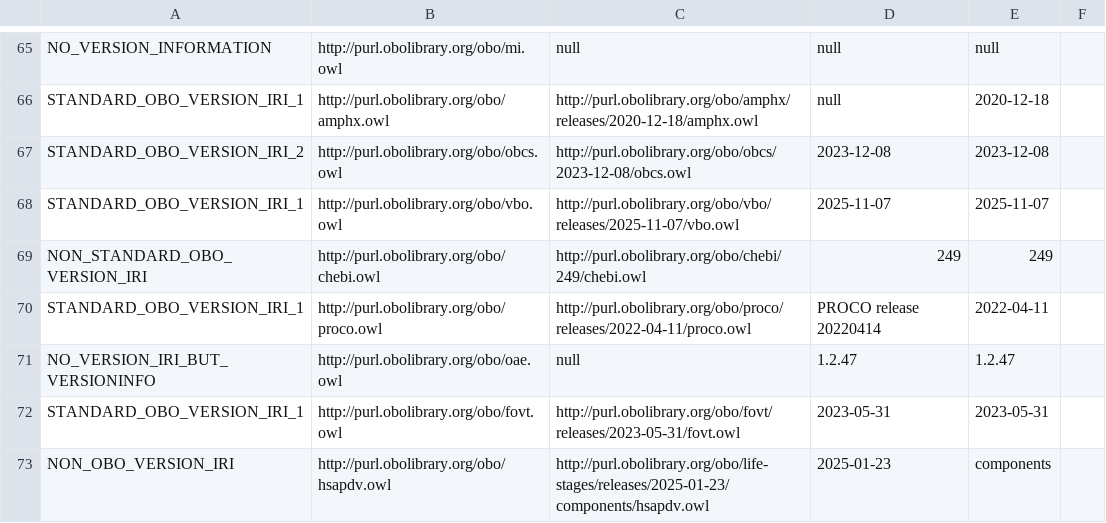
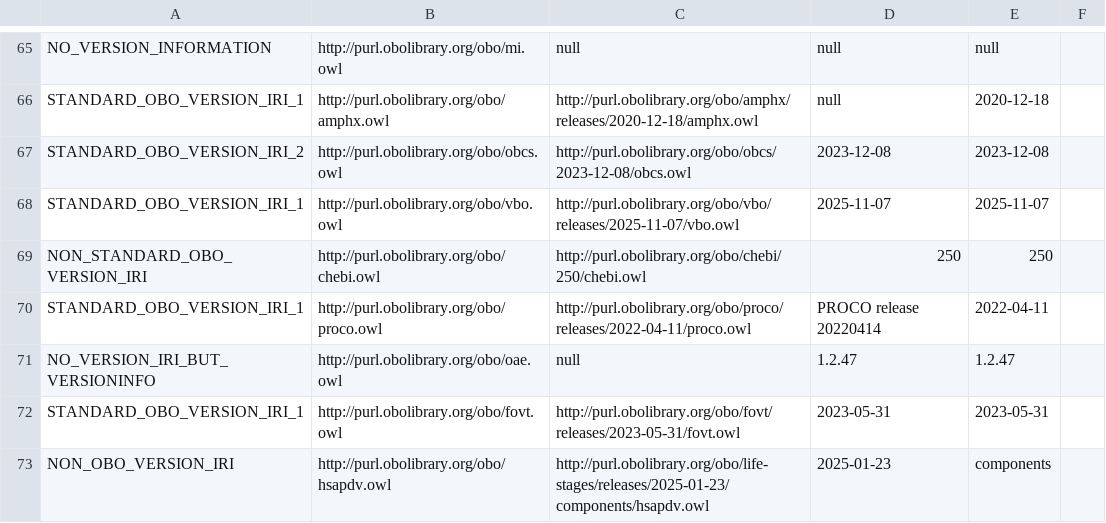
Before and after one commit to psiotwo/ontology-version-extractor, a CSV file: output.csv, drawn as a sheet; only a part is shown, gaps mark what is left out.

```diff
--- a/output.csv
+++ b/output.csv
@@ -68,3 +68,3 @@ STANDARD_OBO_VERSION_IRI_2,http://purl.obolibrary.org/obo/obcs.owl,http://purl.o
 STANDARD_OBO_VERSION_IRI_1,http://purl.obolibrary.org/obo/vbo.owl,http://purl.obolibrary.org/obo/vbo/releases/2025-11-07/vbo.owl,2025-11-07,2025-11-07,,
-NON_STANDARD_OBO_VERSION_IRI,http://purl.obolibrary.org/obo/chebi.owl,http://purl.obolibrary.org/obo/chebi/249/chebi.owl,249,249,,
+NON_STANDARD_OBO_VERSION_IRI,http://purl.obolibrary.org/obo/chebi.owl,http://purl.obolibrary.org/obo/chebi/250/chebi.owl,250,250,,
 STANDARD_OBO_VERSION_IRI_1,http://purl.obolibrary.org/obo/proco.owl,http://purl.obolibrary.org/obo/proco/releases/2022-04-11/proco.owl,PROCO release 20220414,2022-04-11,,
```
Also changed, not shown: 2 other files.
